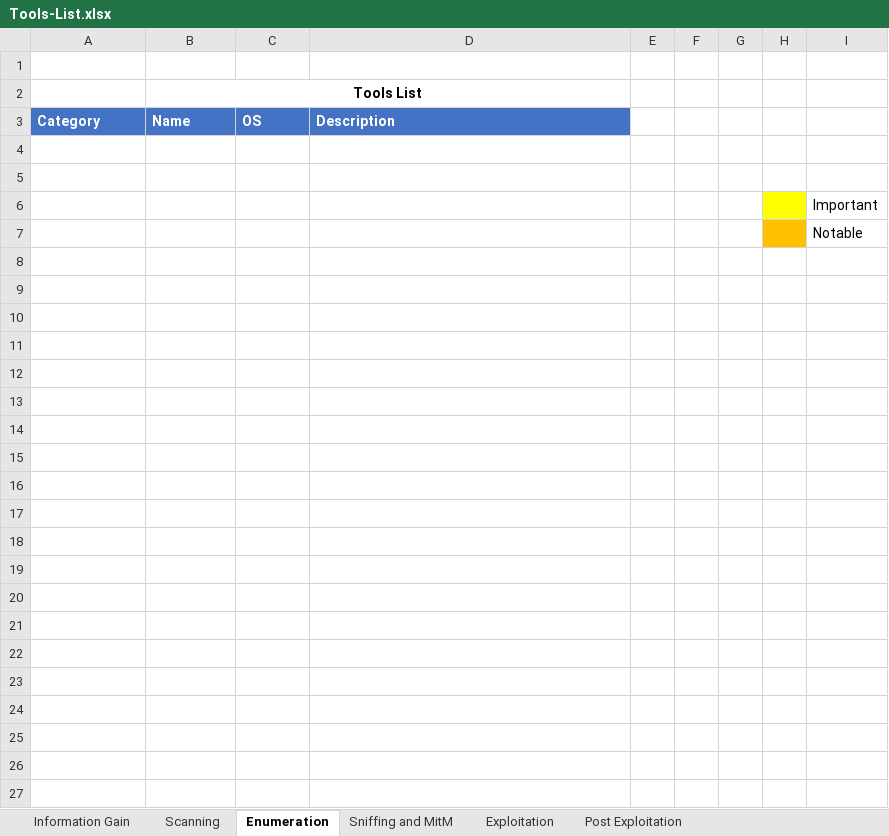
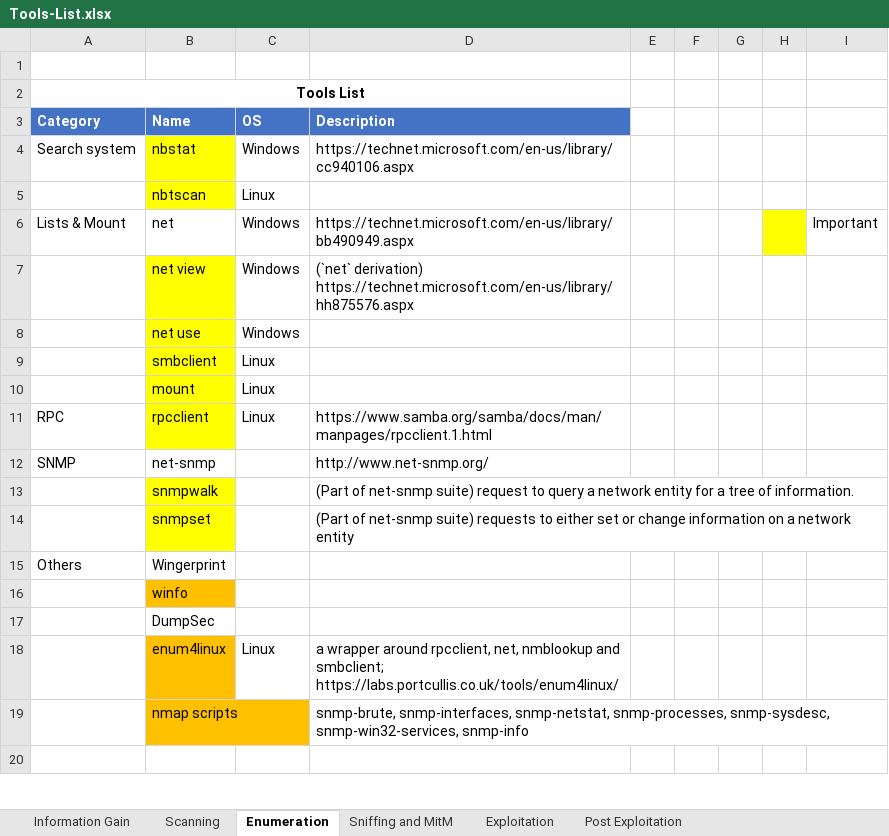
Before and after one commit to zer0byte/ecppt-notes, an Excel workbook: ECPPT/network-security/Tools-List.xlsx, sheet Enumeration, drawn as a sheet; only a part is shown; the shorter side is filled out with more unchanged rows; values as stored, in another font and other column widths than the file's, no borders; removed rows and columns are numbered as before the commit, all else as after; the diff covers the shown part only; the diff names each change by its address in the sheet, - before the commit and + after, or states it on an @@ line.

Commit message:
Add about Enumeration and 1/2 Sniffing&MitM

```diff
--- a/ECPPT/network-security/Tools-List.xlsx (sheet Enumeration)
+++ b/ECPPT/network-security/Tools-List.xlsx (sheet Enumeration)
-row 2:  | Tools List
+row 2: Tools List
-row 4: (empty)
+row 4: Search system | nbstat | Windows | https://technet.microsoft.com/en-us/library/cc940106.aspx
-B4:B5 fill: none
+B4:B5 fill: #FFFF00
-row 5: (empty)
+row 5:  | nbtscan | Linux
-row 6:  |  |  |  |  |  |  |  | Important
-row 7:  |  |  |  |  |  |  |  | Notable
-row 6: (empty)
+row 6: Lists & Mount | net | Windows | https://technet.microsoft.com/en-us/library/bb490949.aspx |  |  |  |  | Important
-H6 fill: none
+H6 fill: #FFFF00
-row 7: (empty)
+row 7:  | net view | Windows | (`net` derivation) https://technet.microsoft.com/en-us/library/hh875576.aspx
-B7:B11 fill: none
+B7:B11 fill: #FFFF00
-row 8: (empty)
+row 8:  | net use | Windows
-row 9: (empty)
+row 9:  | smbclient | Linux
-row 10: (empty)
+row 10:  | mount | Linux
-row 11: (empty)
+row 11: RPC | rpcclient | Linux | https://www.samba.org/samba/docs/man/manpages/rpcclient.1.html
-row 12: (empty)
+row 12: SNMP | net-snmp |  | http://www.net-snmp.org/
-row 13: (empty)
+row 13:  | snmpwalk |  | (Part of net-snmp suite) request to query a network entity for a tree of information.
-B13:B14 fill: none
+B13:B14 fill: #FFFF00
-row 14: (empty)
+row 14:  | snmpset |  | (Part of net-snmp suite) requests to either set or change information on a network entity
-row 15: (empty)
+row 15: Others | Wingerprint
-B16 (Name): (empty)
+B16 (Name): winfo
-B16 fill: none
+B16 fill: #FFC000
-B17 (Name): (empty)
+B17 (Name): DumpSec
-row 18: (empty)
+row 18:  | enum4linux | Linux | a wrapper around rpcclient, net, nmblookup and smbclient; https://labs.portcullis.co.uk/tools/enum4linux/
-B18:B19 fill: none
+B18:B19 fill: #FFC000
-row 19: (empty)
+row 19:  | nmap scripts |  | snmp-brute, snmp-interfaces, snmp-netstat, snmp-processes, snmp-sysdesc, snmp-win32-services, snmp-info
-row 22: (empty)
-row 23: (empty)
-row 24: (empty)
-row 25: (empty)
-row 26: (empty)
-row 27: (empty)
```
Also changed, not shown: 27 added rows and 12 removed rows elsewhere in this sheet, sheet Scanning, sheet Post Exploitation, sheet Sniffing and MitM, sheet Exploitation.
